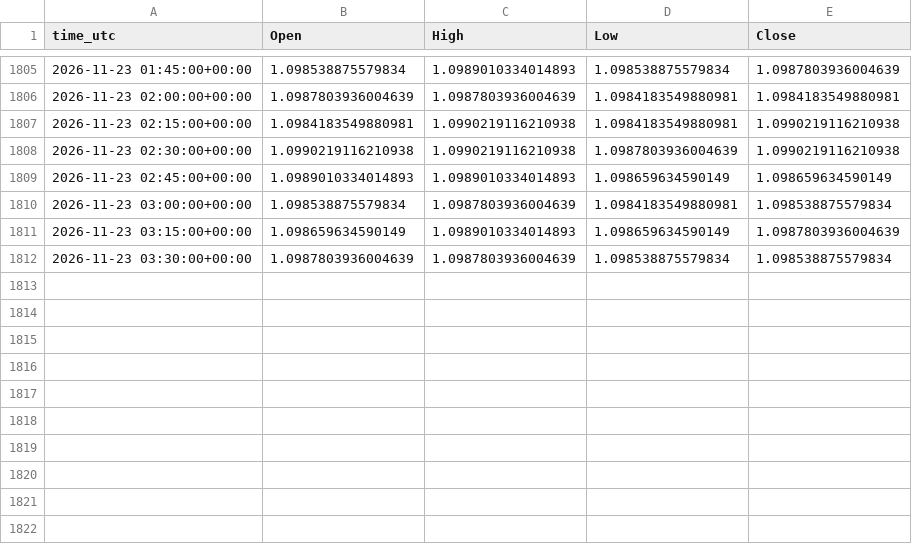
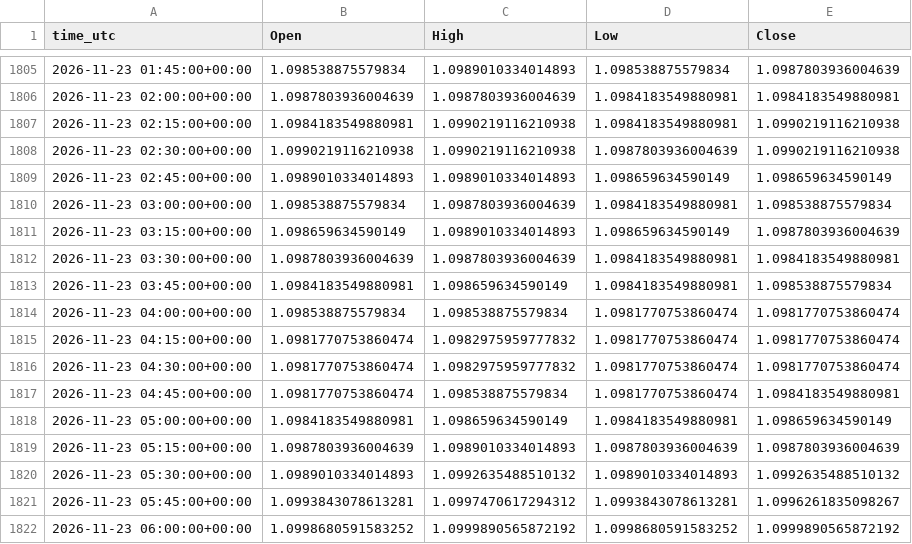
Before and after one commit to ClaireAce/Trading-Data, a CSV file: data/EURUSD_M15.csv, drawn as a sheet; only a part is shown, gaps mark what is left out.

```diff
--- a/data/EURUSD_M15.csv
+++ b/data/EURUSD_M15.csv
@@ -1811,2 +1811,12 @@ time_utc,Open,High,Low,Close
 2026-11-23 03:15:00+00:00,1.098659634590149,1.0989010334014893,1.098659634590149,1.0987803936004639
-2026-11-23 03:30:00+00:00,1.0987803936004639,1.0987803936004639,1.098538875579834,1.098538875579834
+2026-11-23 03:30:00+00:00,1.0987803936004639,1.0987803936004639,1.0984183549880981,1.0984183549880981
+2026-11-23 03:45:00+00:00,1.0984183549880981,1.098659634590149,1.0984183549880981,1.098538875579834
+2026-11-23 04:00:00+00:00,1.098538875579834,1.098538875579834,1.0981770753860474,1.0981770753860474
+2026-11-23 04:15:00+00:00,1.0981770753860474,1.0982975959777832,1.0981770753860474,1.0981770753860474
+2026-11-23 04:30:00+00:00,1.0981770753860474,1.0982975959777832,1.0981770753860474,1.0981770753860474
+2026-11-23 04:45:00+00:00,1.0981770753860474,1.098538875579834,1.0981770753860474,1.0984183549880981
+2026-11-23 05:00:00+00:00,1.0984183549880981,1.098659634590149,1.0984183549880981,1.098659634590149
+2026-11-23 05:15:00+00:00,1.0987803936004639,1.0989010334014893,1.0987803936004639,1.0987803936004639
+2026-11-23 05:30:00+00:00,1.0989010334014893,1.0992635488510132,1.0989010334014893,1.0992635488510132
+2026-11-23 05:45:00+00:00,1.0993843078613281,1.0997470617294312,1.0993843078613281,1.0996261835098267
+2026-11-23 06:00:00+00:00,1.0998680591583252,1.0999890565872192,1.0998680591583252,1.0999890565872192
```
Also changed, not shown: data/EURUSD_M5.csv, data/GBPUSD_M15.csv, 8 other files.
